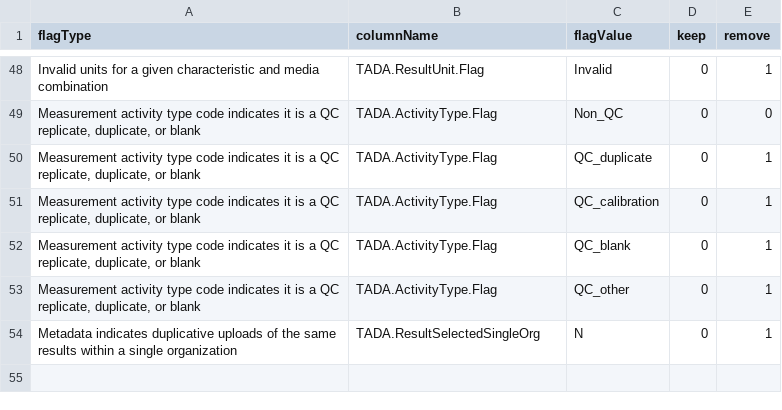
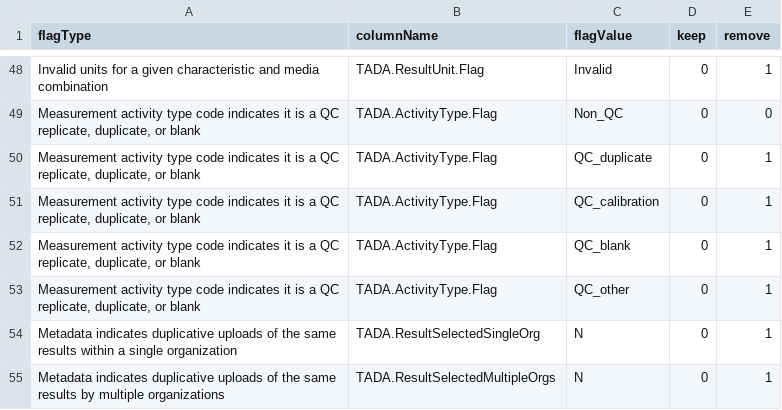
Before and after one commit to USEPA-clone/TADAShiny, a CSV file: inst/flag_tests.csv, drawn as a sheet; only a part is shown, gaps mark what is left out.

```diff
--- a/inst/flag_tests.csv
+++ b/inst/flag_tests.csv
@@ -54 +54,2 @@ Invalid units for a given characteristic and media combination,TADA.ResultUnit.F
 Metadata indicates duplicative uploads of the same results within a single organization,TADA.ResultSelectedSingleOrg,N,0,1
+Metadata indicates duplicative uploads of the same results by multiple organizations,TADA.ResultSelectedMultipleOrgs,N,0,1
```
Also changed, not shown: inst/flag_prompts.csv, 5 other files.
